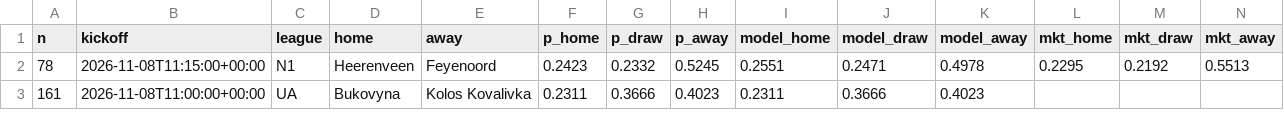
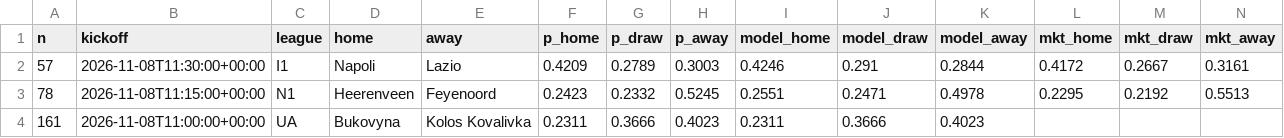
Before and after one commit to jeremstyke/jeremstyke.github.io, a CSV file: ai-football-predictor/data/predictions.csv, drawn as a sheet; only a part is shown; rows hold the shown columns only; the diff names each change by its address in the sheet, - before the commit and + after, or states it on an @@ line.

```diff
--- a/ai-football-predictor/data/predictions.csv
+++ b/ai-football-predictor/data/predictions.csv
+row 2: 57 | 2026-11-08T11:30:00+00:00 | I1 | Napoli | Lazio | 0.4209 | 0.2789 | 0.3003 | 0.4246 | 0.291 | 0.2844 | 0.4172 | 0.2667 | 0.3161
```
